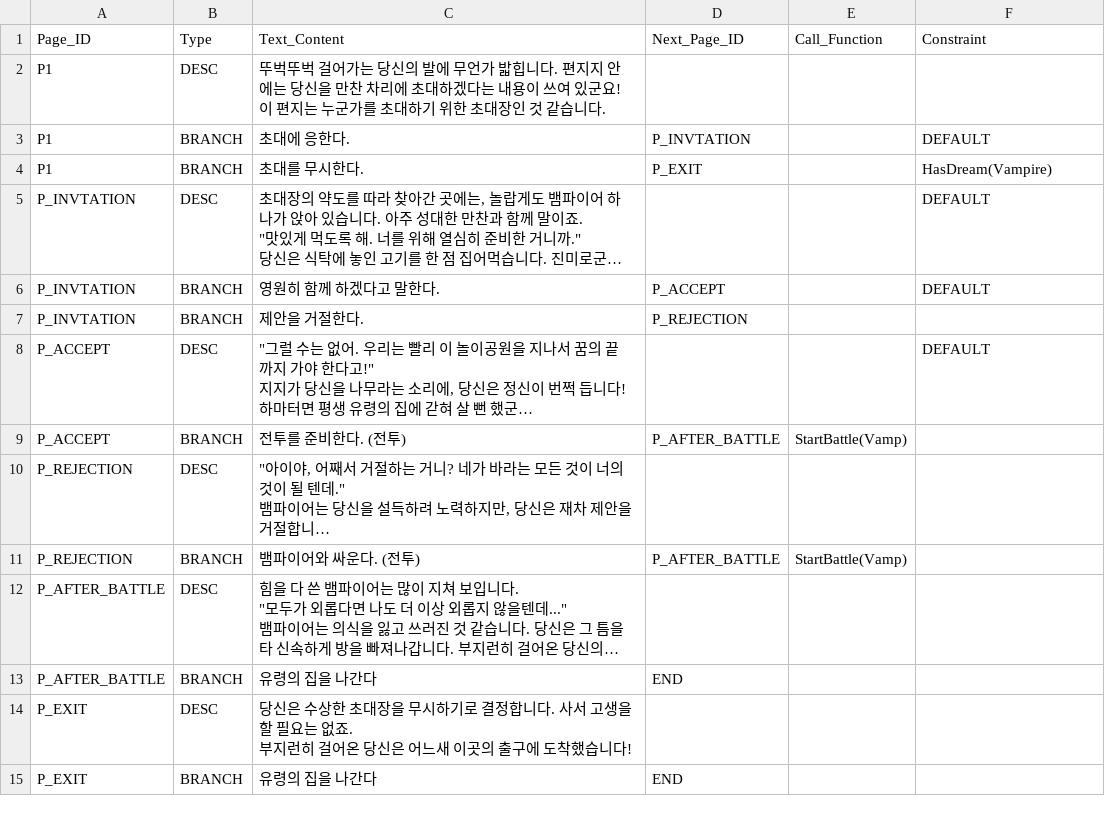
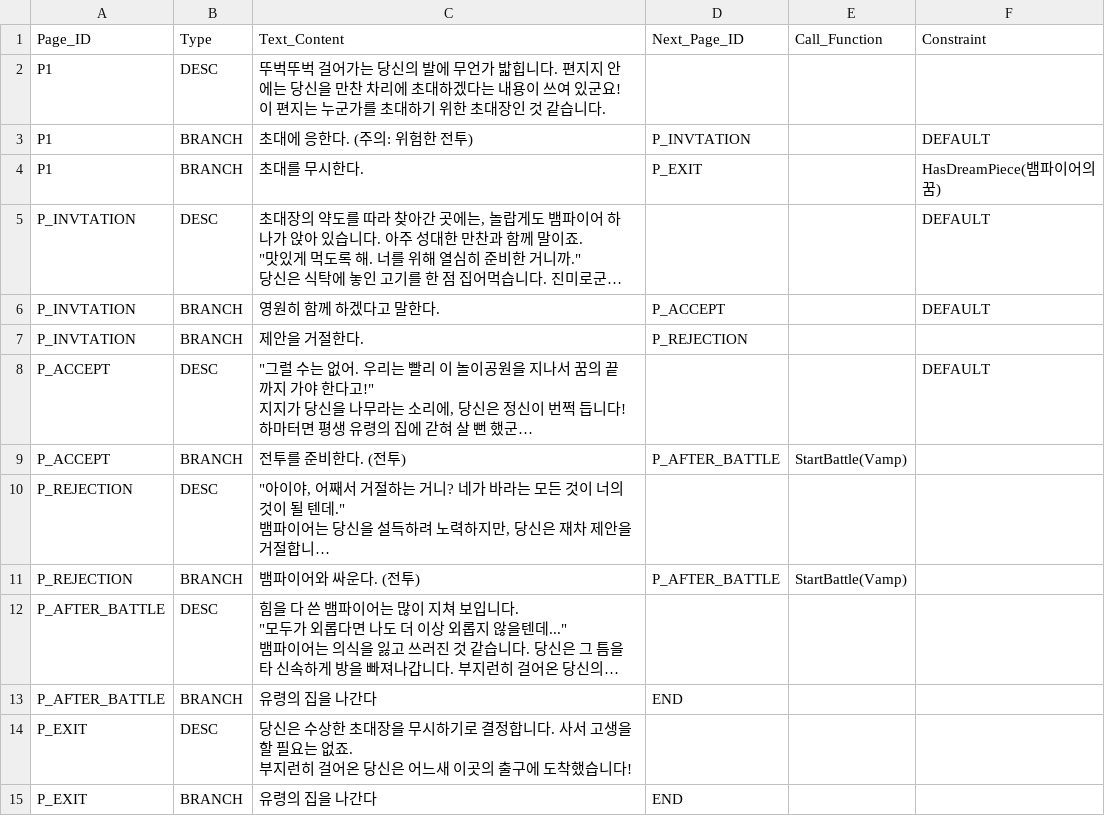
Before and after one commit to SYlareneg/DreamTrain, a CSV file: Assets/Resources/Encounters/Vamp_Invitation.csv, drawn as a sheet; long unchanged cells end in …; the diff names each change by its address in the sheet, - before the commit and + after, or states it on an @@ line.

```diff
--- a/Assets/Resources/Encounters/Vamp_Invitation.csv
+++ b/Assets/Resources/Encounters/Vamp_Invitation.csv
-C3 (Text_Content): 초대에 응한다.
+C3 (Text_Content): 초대에 응한다. (주의: 위험한 전투)
-F4 (Constraint): HasDream(Vampire)
+F4 (Constraint): HasDreamPiece(뱀파이어의 꿈)
```
Also changed, not shown: Assets/Resources/Encounters/Hurray_at_Viking.csv, Assets/Resources/Encounters/Lightspeed_Roller.csv, 13 other files.
